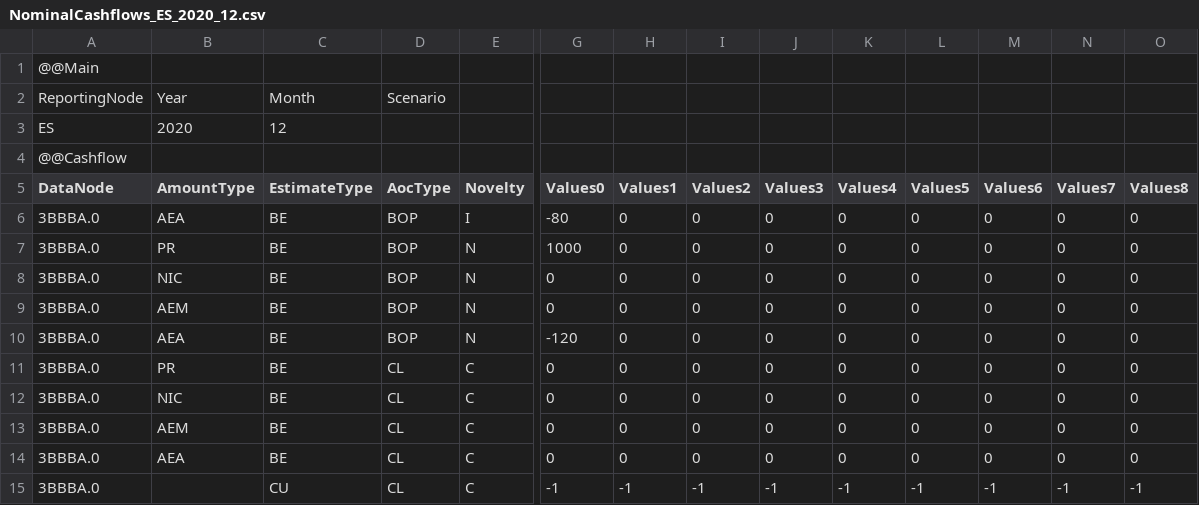
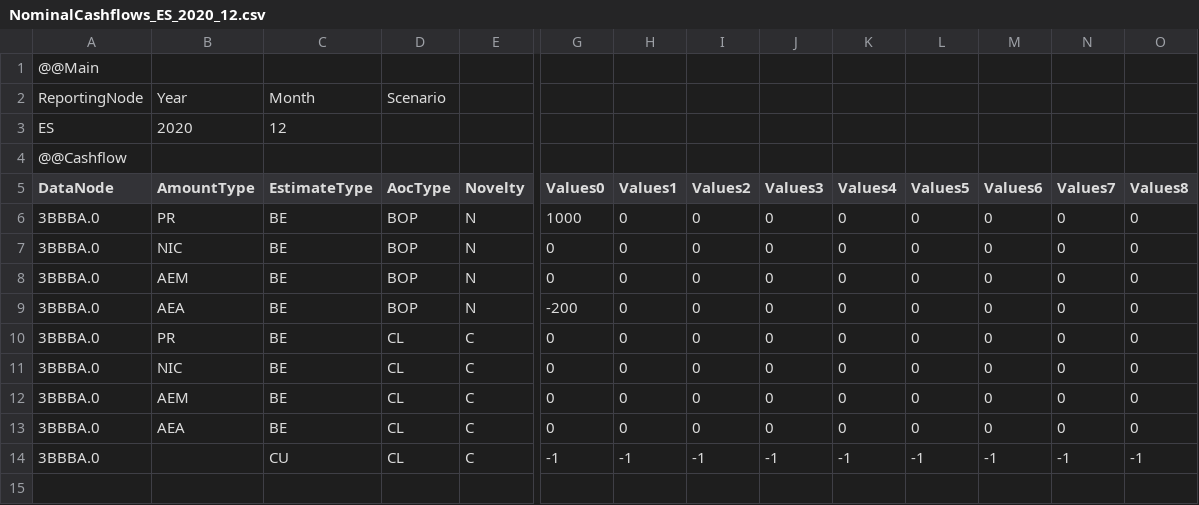
Before and after one commit to Systemorph/IFRS17CalculationEngine, a CSV file: ifrs17-template/Files/TransactionalData/NominalCashflows_ES_2020_12.csv, drawn as a sheet; only a part is shown, gaps mark what is left out; removed rows and columns are numbered as before the commit, all else as after; rows hold the shown columns only; the diff names each change by its address in the sheet, - before the commit and + after, or states it on an @@ line.

```diff
--- a/ifrs17-template/Files/TransactionalData/NominalCashflows_ES_2020_12.csv
+++ b/ifrs17-template/Files/TransactionalData/NominalCashflows_ES_2020_12.csv
-row 6: 3BBBA.0 | AEA | BE | BOP | I | -80 | 0 | 0 | 0 | 0 | 0 | 0 | 0 | 0
-G9 (Values0): -120
+G9 (Values0): -200
```
Also changed, not shown: 2 other files.
